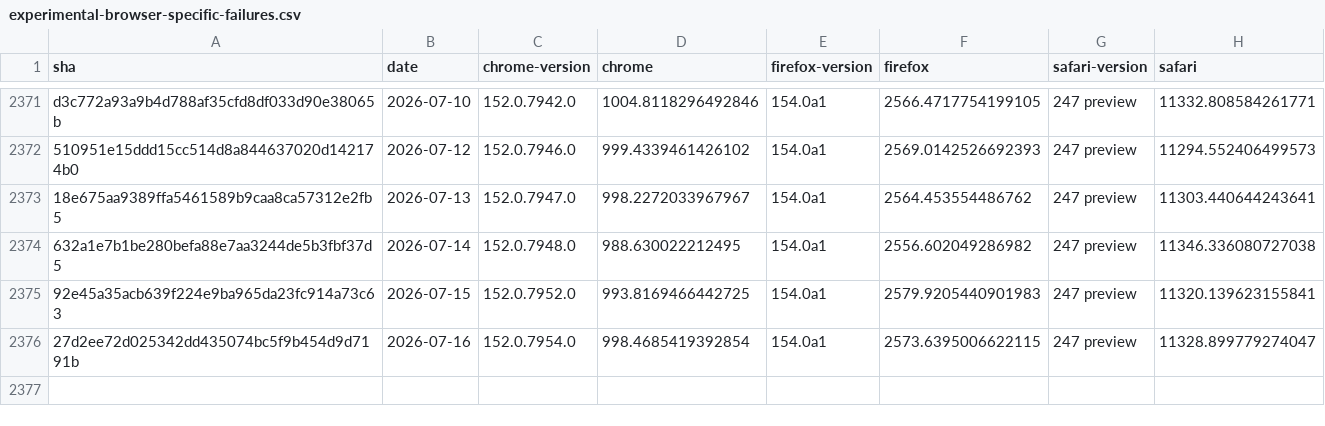
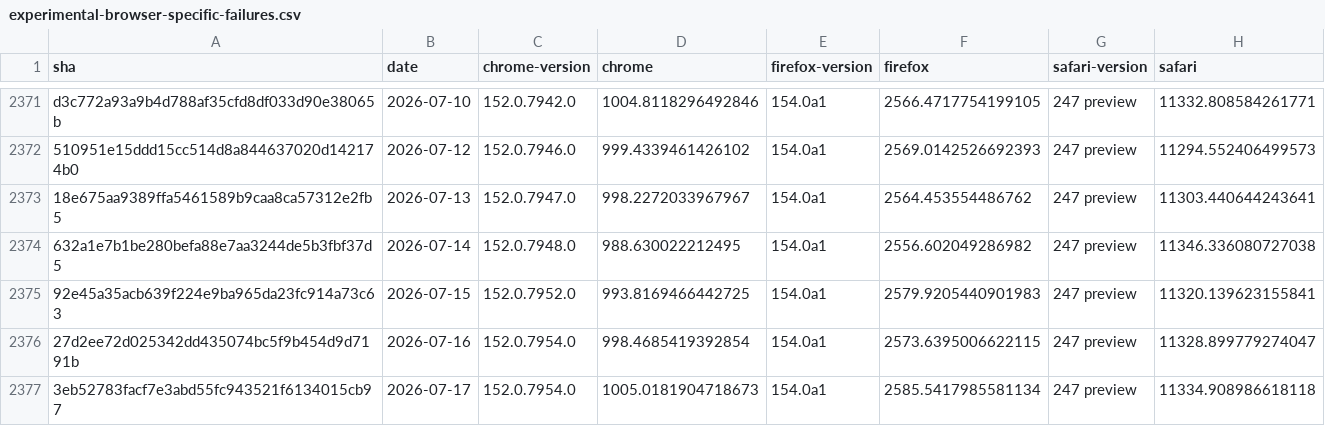
Before and after one commit to cauut121997-create/results-analysis, a CSV file: data/experimental-browser-specific-failures.csv, drawn as a sheet; only a part is shown, gaps mark what is left out.

```diff
--- a/data/experimental-browser-specific-failures.csv
+++ b/data/experimental-browser-specific-failures.csv
@@ -2376 +2376,2 @@ d3c772a93a9b4d788af35cfd8df033d90e38065b,2026-07-10,152.0.7942.0,1004.8118296492
 27d2ee72d025342dd435074bc5f9b454d9d7191b,2026-07-16,152.0.7954.0,998.4685419392854,154.0a1,2573.6395006622115,247 preview,11328.899779274047
+3eb52783facf7e3abd55fc943521f6134015cb97,2026-07-17,152.0.7954.0,1005.0181904718673,154.0a1,2585.5417985581134,247 preview,11334.908986618118
```
Also changed, not shown: data/interop-2025/interop-2025-experimental-v2.csv.
